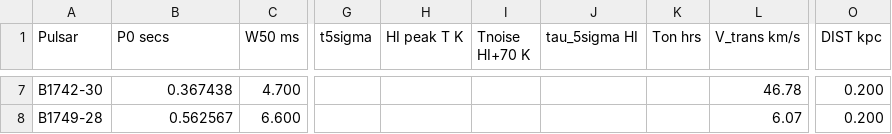
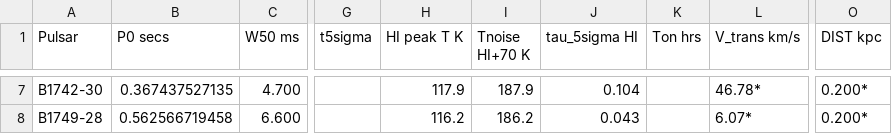
Before and after one commit to prasundutta151/TSAS_26, a CSV file: csv/sample_new_pulsar_ATNF.csv, drawn as a sheet; only a part is shown, gaps mark what is left out; the diff covers the shown part only; the diff names each change by its address in the sheet, - before the commit and + after, or states it on an @@ line.

```diff
--- a/csv/sample_new_pulsar_ATNF.csv
+++ b/csv/sample_new_pulsar_ATNF.csv
-B7 (P0 secs): 0.367438
+B7 (P0 secs): 0.367437527135
-H7 (HI peak T K): (empty)
+H7 (HI peak T K): 117.9
-I7 (Tnoise HI+70 K): (empty)
+I7 (Tnoise HI+70 K): 187.9
-J7 (tau_5sigma HI): (empty)
+J7 (tau_5sigma HI): 0.104
-L7 (V_trans km/s): 46.78
+L7 (V_trans km/s): 46.78*
-O7:O8 (DIST kpc): 0.200
+O7:O8 (DIST kpc): 0.200*
-B8 (P0 secs): 0.562567
+B8 (P0 secs): 0.562566719458
-H8 (HI peak T K): (empty)
+H8 (HI peak T K): 116.2
-I8 (Tnoise HI+70 K): (empty)
+I8 (Tnoise HI+70 K): 186.2
-J8 (tau_5sigma HI): (empty)
+J8 (tau_5sigma HI): 0.043
-L8 (V_trans km/s): 6.07
+L8 (V_trans km/s): 6.07*
```
Also changed, not shown: 31 edited cells elsewhere in this file, csv/hi4pi_profile_index.csv, 13 other files.
